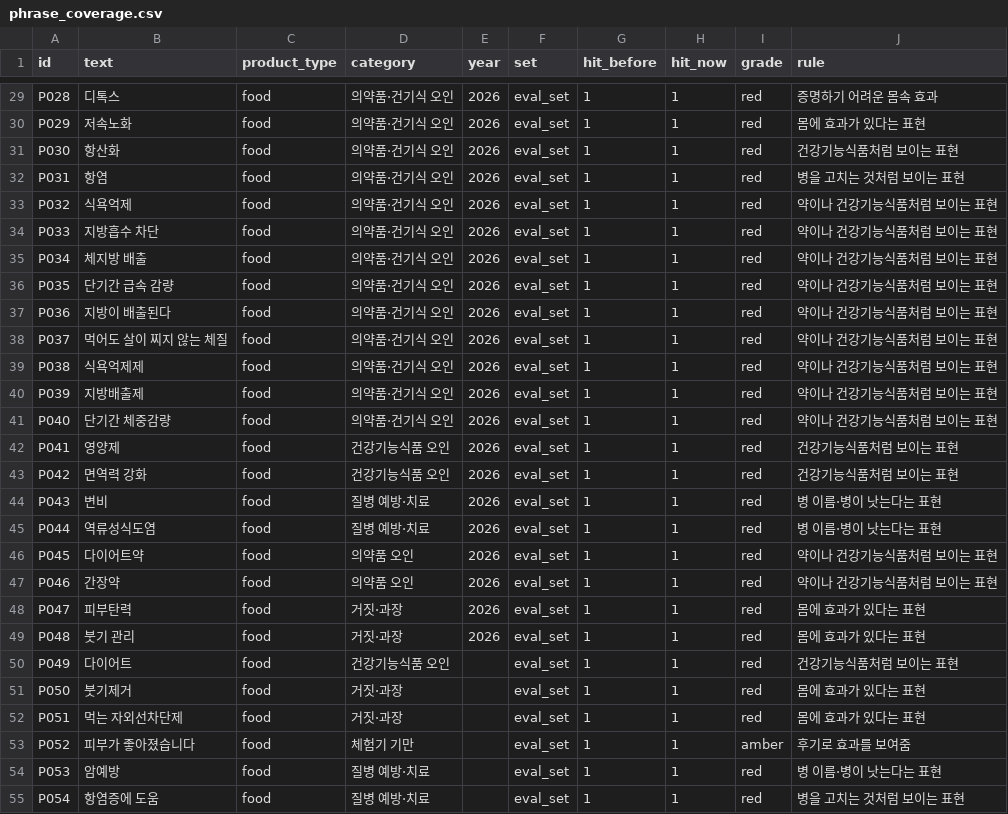
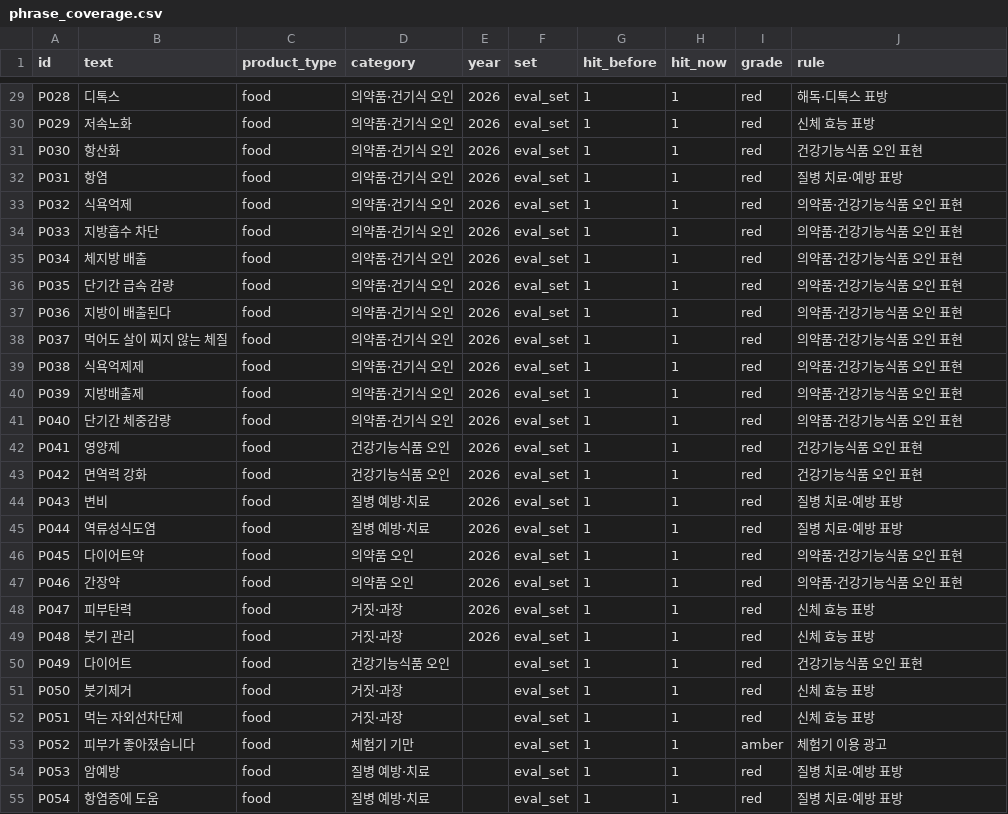
Before and after one commit to ojg1476-tech/precheck-ai, a CSV file: analysis/out/phrase_coverage.csv, drawn as a sheet; only a part is shown, gaps mark what is left out; the diff covers the shown part only; the diff names each change by its address in the sheet, - before the commit and + after, or states it on an @@ line.

```diff
--- a/analysis/out/phrase_coverage.csv
+++ b/analysis/out/phrase_coverage.csv
-J29 (rule): 증명하기 어려운 몸속 효과
+J29 (rule): 해독·디톡스 표방
-J30 (rule): 몸에 효과가 있다는 표현
+J30 (rule): 신체 효능 표방
-J31 (rule): 건강기능식품처럼 보이는 표현
+J31 (rule): 건강기능식품 오인 표현
-J32 (rule): 병을 고치는 것처럼 보이는 표현
+J32 (rule): 질병 치료·예방 표방
-J33:J41 (rule): 약이나 건강기능식품처럼 보이는 표현
+J33:J41 (rule): 의약품·건강기능식품 오인 표현
-J42:J43 (rule): 건강기능식품처럼 보이는 표현
+J42:J43 (rule): 건강기능식품 오인 표현
-J44:J45 (rule): 병 이름·병이 낫는다는 표현
+J44:J45 (rule): 질병 치료·예방 표방
-J46:J47 (rule): 약이나 건강기능식품처럼 보이는 표현
+J46:J47 (rule): 의약품·건강기능식품 오인 표현
-J48:J49 (rule): 몸에 효과가 있다는 표현
+J48:J49 (rule): 신체 효능 표방
-J50 (rule): 건강기능식품처럼 보이는 표현
+J50 (rule): 건강기능식품 오인 표현
-J51:J52 (rule): 몸에 효과가 있다는 표현
+J51:J52 (rule): 신체 효능 표방
-J53 (rule): 후기로 효과를 보여줌
+J53 (rule): 체험기 이용 광고
-J54 (rule): 병 이름·병이 낫는다는 표현
+J54 (rule): 질병 치료·예방 표방
-J55 (rule): 병을 고치는 것처럼 보이는 표현
+J55 (rule): 질병 치료·예방 표방
```
Also changed, not shown: 81 edited cells elsewhere in this file, 12 other files.
